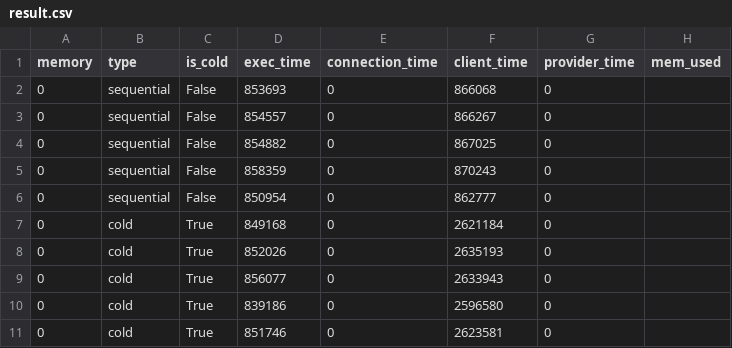
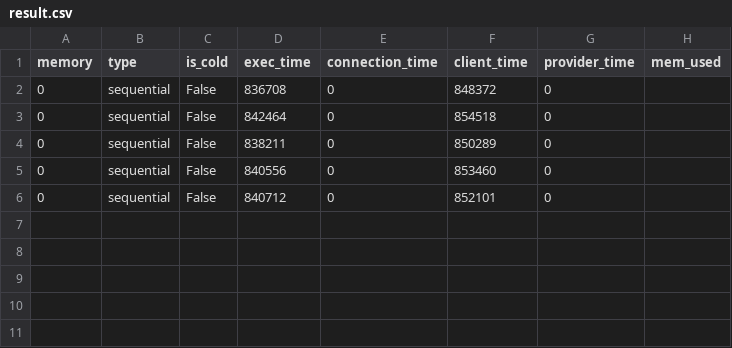
Before and after one commit to saoirse077/Wallet-VMPL, a CSV file: Benchmarks/SeBS_analysis/results/wallet_warm_cow_prealloc/501.graph-pagerank/perf-cost/result.csv, drawn as a sheet.

```diff
--- a/Benchmarks/SeBS_analysis/results/wallet_warm_cow_prealloc/501.graph-pagerank/perf-cost/result.csv
+++ b/Benchmarks/SeBS_analysis/results/wallet_warm_cow_prealloc/501.graph-pagerank/perf-cost/result.csv
@@ -1,11 +1,6 @@
 memory,type,is_cold,exec_time,connection_time,client_time,provider_time,mem_used
-0,sequential,False,853693,0,866068,0,
-0,sequential,False,854557,0,866267,0,
-0,sequential,False,854882,0,867025,0,
-0,sequential,False,858359,0,870243,0,
-0,sequential,False,850954,0,862777,0,
-0,cold,True,849168,0,2621184,0,
-0,cold,True,852026,0,2635193,0,
-0,cold,True,856077,0,2633943,0,
-0,cold,True,839186,0,2596580,0,
-0,cold,True,851746,0,2623581,0,
+0,sequential,False,836708,0,848372,0,
+0,sequential,False,842464,0,854518,0,
+0,sequential,False,838211,0,850289,0,
+0,sequential,False,840556,0,853460,0,
+0,sequential,False,840712,0,852101,0,
```
Also changed, not shown: Benchmarks/SeBS_analysis/results/wallet_warm_cow_prealloc/110.dynamic-html/perf-cost/result.csv, Benchmarks/SeBS_analysis/results/wallet_warm_cow_prealloc/311.compression/perf-cost/result.csv, 40 other files.
